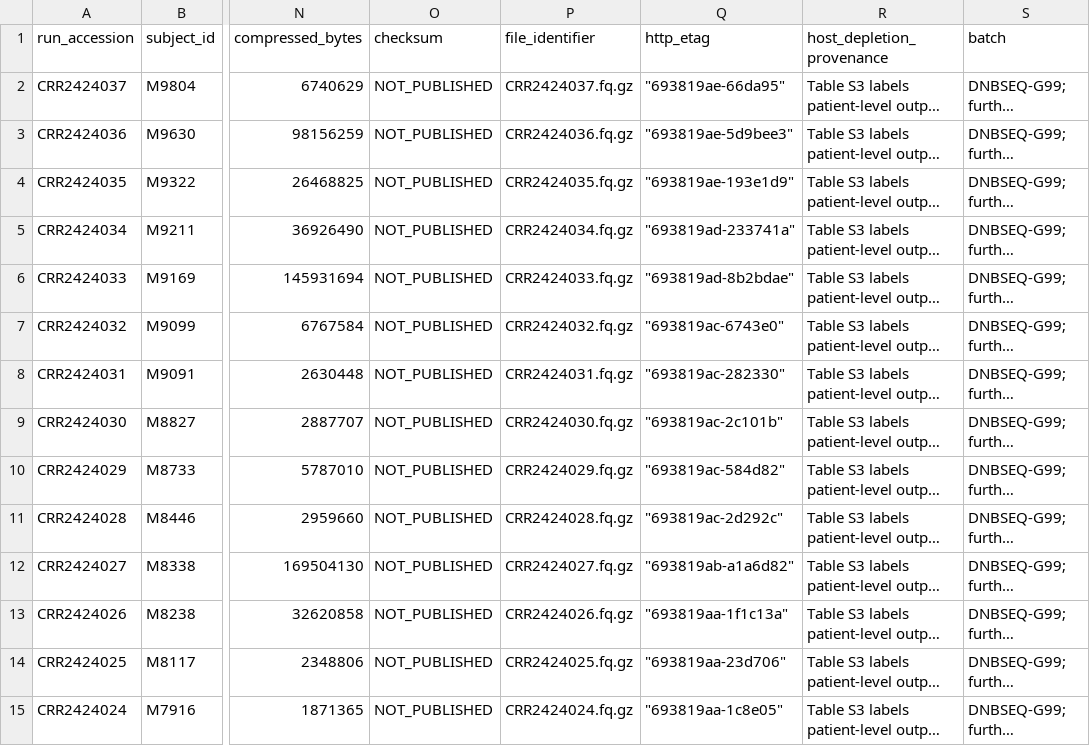
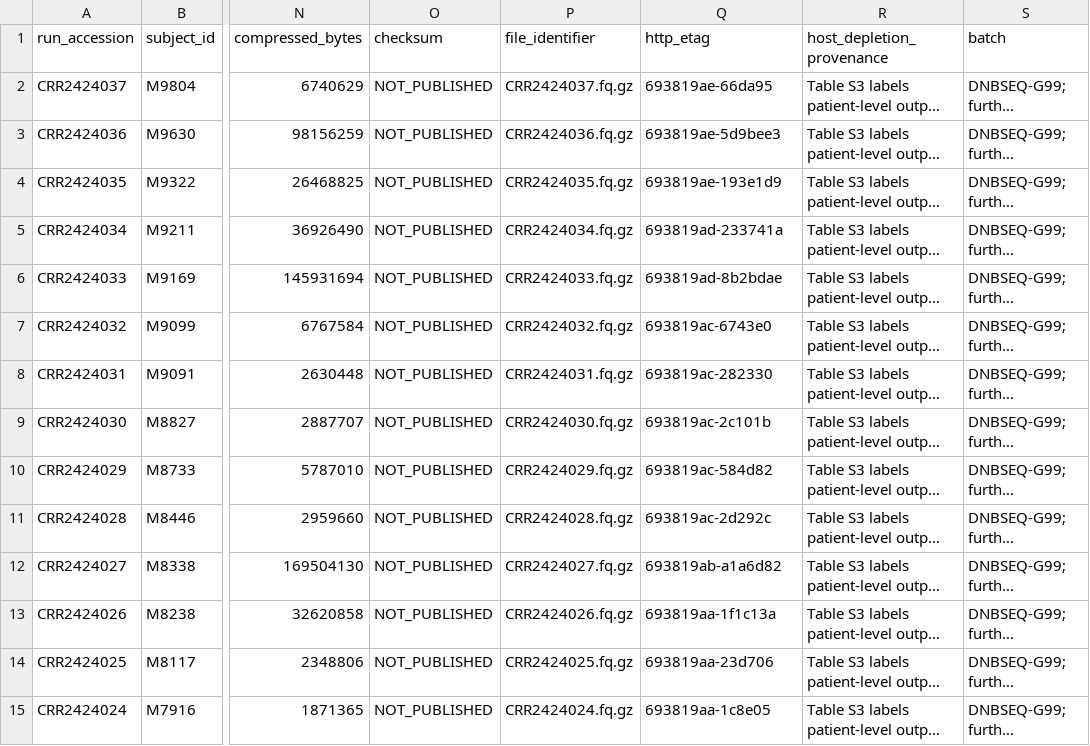
Before and after one commit to linrenzhang98-afk/0714, a TSV file: reports_public/prjna1056765_external_cohort_pilot_package/manifests/PRJCA046985_exact_manifest.tsv, drawn as a sheet; only a part is shown, gaps mark what is left out; long unchanged cells end in …; the diff covers the shown part only; the diff names each change by its address in the sheet, - before the commit and + after, or states it on an @@ line.

```diff
--- a/reports_public/prjna1056765_external_cohort_pilot_package/manifests/PRJCA046985_exact_manifest.tsv
+++ b/reports_public/prjna1056765_external_cohort_pilot_package/manifests/PRJCA046985_exact_manifest.tsv
-Q2 (http_etag): "693819ae-66da95"
+Q2 (http_etag): 693819ae-66da95
-Q3 (http_etag): "693819ae-5d9bee3"
+Q3 (http_etag): 693819ae-5d9bee3
-Q4 (http_etag): "693819ae-193e1d9"
+Q4 (http_etag): 693819ae-193e1d9
-Q5 (http_etag): "693819ad-233741a"
+Q5 (http_etag): 693819ad-233741a
-Q6 (http_etag): "693819ad-8b2bdae"
+Q6 (http_etag): 693819ad-8b2bdae
-Q7 (http_etag): "693819ac-6743e0"
+Q7 (http_etag): 693819ac-6743e0
-Q8 (http_etag): "693819ac-282330"
+Q8 (http_etag): 693819ac-282330
-Q9 (http_etag): "693819ac-2c101b"
+Q9 (http_etag): 693819ac-2c101b
-Q10 (http_etag): "693819ac-584d82"
+Q10 (http_etag): 693819ac-584d82
-Q11 (http_etag): "693819ac-2d292c"
+Q11 (http_etag): 693819ac-2d292c
-Q12 (http_etag): "693819ab-a1a6d82"
+Q12 (http_etag): 693819ab-a1a6d82
-Q13 (http_etag): "693819aa-1f1c13a"
+Q13 (http_etag): 693819aa-1f1c13a
-Q14 (http_etag): "693819aa-23d706"
+Q14 (http_etag): 693819aa-23d706
-Q15 (http_etag): "693819aa-1c8e05"
+Q15 (http_etag): 693819aa-1c8e05
```
Also changed, not shown: 116 edited cells elsewhere in this file, reports_public/prjna1056765_external_cohort_pilot_package/hospital_classifier_inventory.tsv, reports_public/prjna1056765_external_cohort_pilot_package/hospital_resource_snapshot.tsv, 14 other files.
